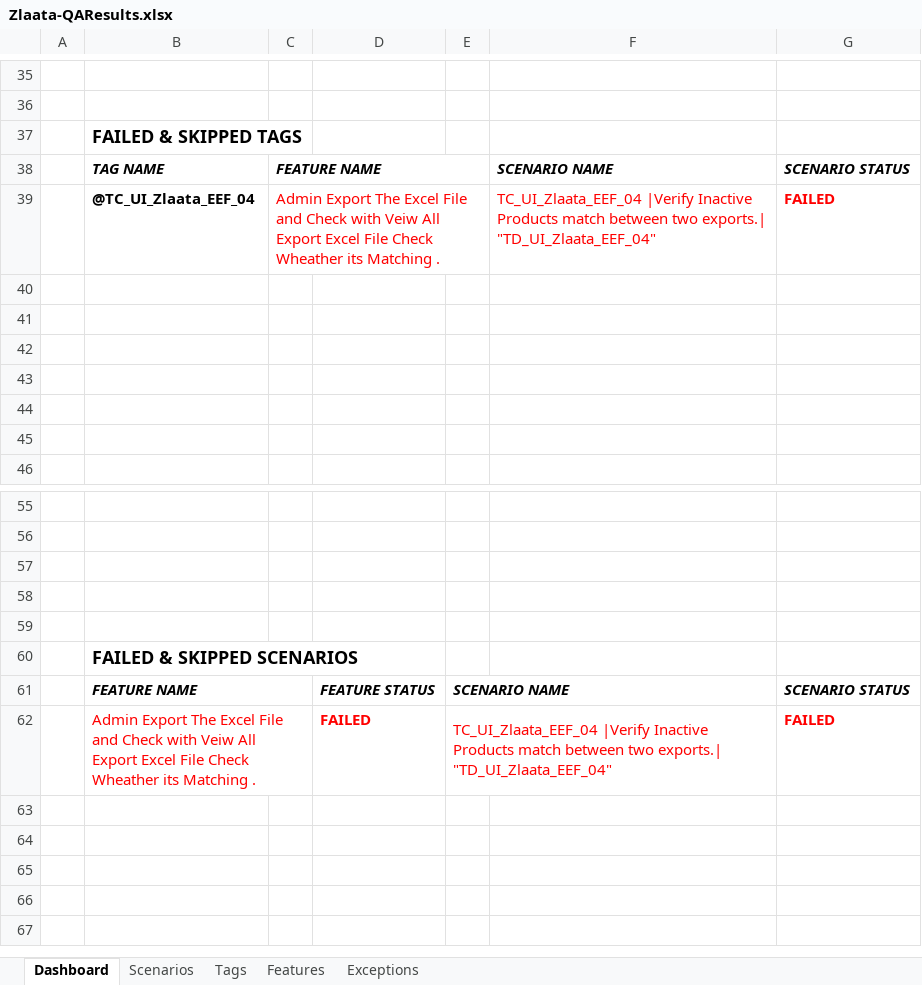
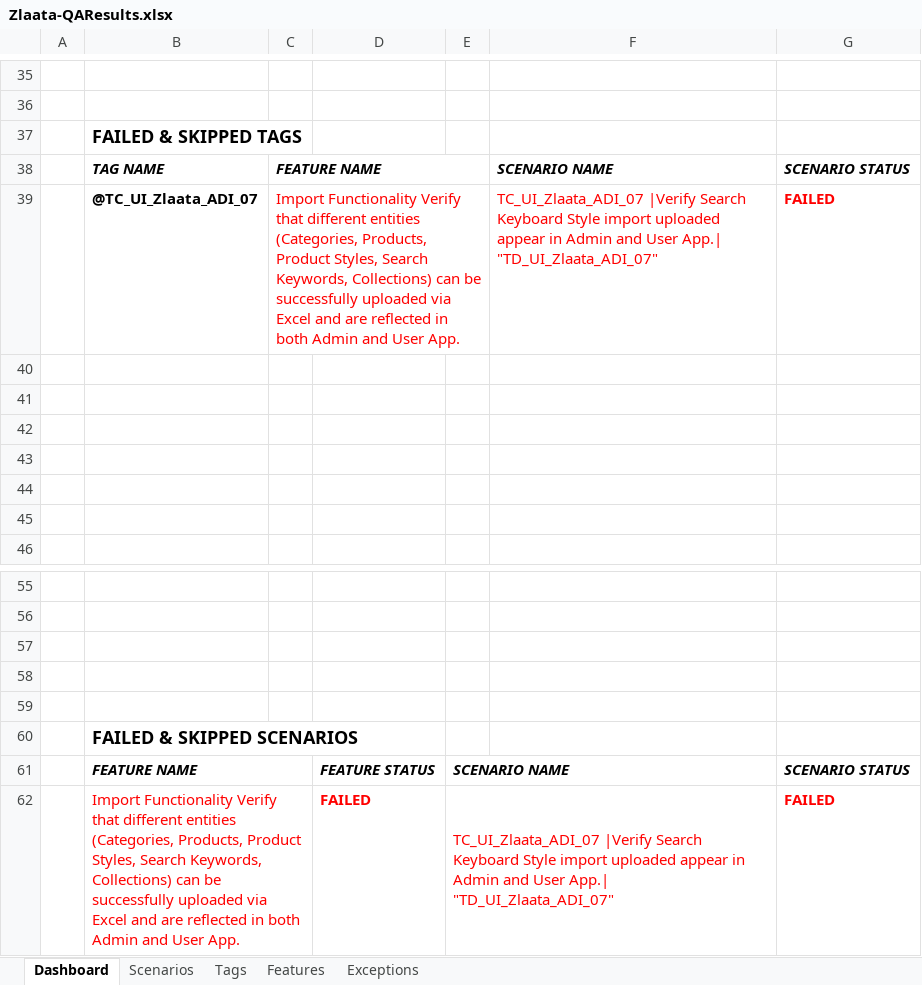
Before and after one commit to ZlaataAutomation/ZlaataQAsever, an Excel workbook: reports/Extent-Report/Zlaata-QAResults.xlsx, sheet Dashboard, drawn as a sheet; only a part is shown, gaps mark what is left out; values as stored, in another font and other column widths than the file's, no borders; charts and pictures not drawn; removed rows and columns are numbered as before the commit, all else as after; the diff names each change by its address in the sheet, - before the commit and + after, or states it on an @@ line.

```diff
--- a/reports/Extent-Report/Zlaata-QAResults.xlsx (sheet Dashboard)
+++ b/reports/Extent-Report/Zlaata-QAResults.xlsx (sheet Dashboard)
-row 39:  | @TC_UI_Zlaata_EEF_04 | Admin Export The Excel File and Check with Veiw All Export Excel File Check Wheather its Matching . |  |  | TC_UI_Zlaata_EEF_04 |Verify Inactive Products match between two exports.| "TD_UI_Zlaata_EEF_04" | FAILED
+row 39:  | @TC_UI_Zlaata_ADI_07 | Import Functionality Verify that different entities (Categories, Products, Product Styles, Search Keywords, Collections) can be successfully uploaded via Excel and are reflected in both Admin and User App. |  |  | TC_UI_Zlaata_ADI_07 |Verify Search Keyboard Style import uploaded appear in Admin and User App.| "TD_UI_Zlaata_ADI_07" | FAILED
-B62: Admin Export The Excel File and Check with Veiw All Export Excel File Check Wheather its Matching .
+B62: Import Functionality Verify that different entities (Categories, Products, Product Styles, Search Keywords, Collections) can be successfully uploaded via Excel and are reflected in both Admin and User App.
-E62: TC_UI_Zlaata_EEF_04 |Verify Inactive Products match between two exports.| "TD_UI_Zlaata_EEF_04"
+E62: TC_UI_Zlaata_ADI_07 |Verify Search Keyboard Style import uploaded appear in Admin and User App.| "TD_UI_Zlaata_ADI_07"
```
Also changed, not shown: sheet Tags, sheet Exceptions, sheet Scenarios, sheet Features, charts or pictures, 45 other files.
